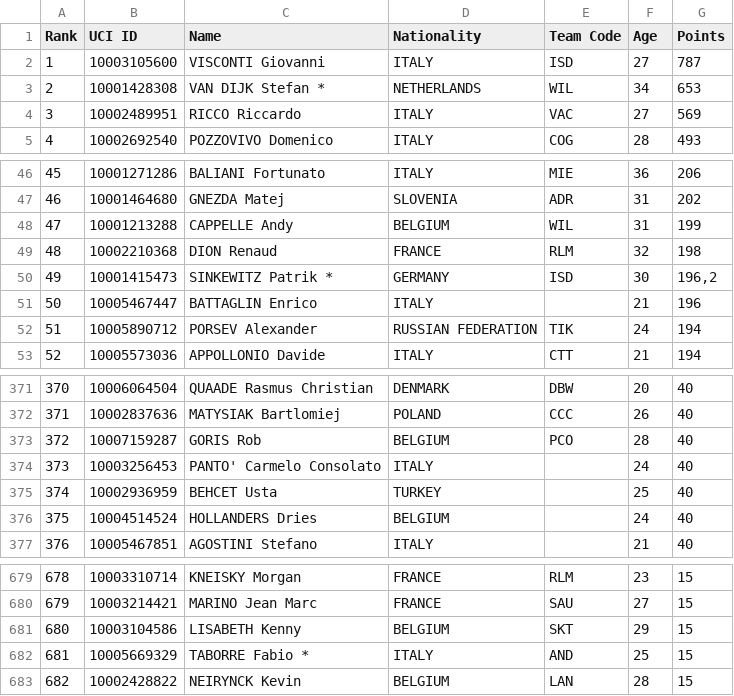
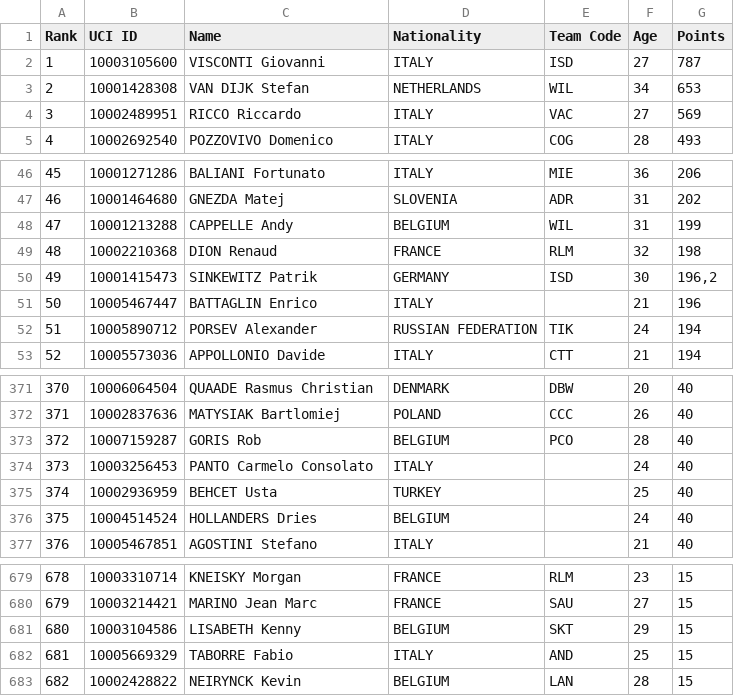
Before and after one commit to psemdel/CyclingInitBot, a CSV file: src/input/EuropeRanking2010man.csv, drawn as a sheet; only a part is shown, gaps mark what is left out.

Commit message:
more rankings, kaswanto fix, more U19 and U23

```diff
--- a/src/input/EuropeRanking2010man.csv
+++ b/src/input/EuropeRanking2010man.csv
@@ -2,3 +2,3 @@ Rank;UCI ID;Name;Nationality;Team Code;Age;Points
 1;10003105600;VISCONTI Giovanni;ITALY;ISD;27;787
-2;10001428308;VAN DIJK Stefan *;NETHERLANDS;WIL;34;653
+2;10001428308;VAN DIJK Stefan;NETHERLANDS;WIL;34;653
 3;10002489951;RICCO Riccardo;ITALY;VAC;27;569
@@ -49,3 +49,3 @@ Rank;UCI ID;Name;Nationality;Team Code;Age;Points
 48;10002210368;DION Renaud;FRANCE;RLM;32;198
-49;10001415473;SINKEWITZ Patrik *;GERMANY;ISD;30;196,2
+49;10001415473;SINKEWITZ Patrik;GERMANY;ISD;30;196,2
 50;10005467447;BATTAGLIN Enrico;ITALY;;21;196
@@ -373,3 +373,3 @@ Rank;UCI ID;Name;Nationality;Team Code;Age;Points
 372;10007159287;GORIS Rob;BELGIUM;PCO;28;40
-373;10003256453;PANTO' Carmelo Consolato;ITALY;;24;40
+373;10003256453;PANTO Carmelo Consolato;ITALY;;24;40
 374;10002936959;BEHCET Usta;TURKEY;;25;40
@@ -681,3 +681,3 @@ Rank;UCI ID;Name;Nationality;Team Code;Age;Points
 680;10003104586;LISABETH Kenny;BELGIUM;SKT;29;15
-681;10005669329;TABORRE Fabio *;ITALY;AND;25;15
+681;10005669329;TABORRE Fabio;ITALY;AND;25;15
 682;10002428822;NEIRYNCK Kevin;BELGIUM;LAN;28;15
```
Also changed, not shown: src/input/EuropeRanking2009man.csv, 33 other files.
